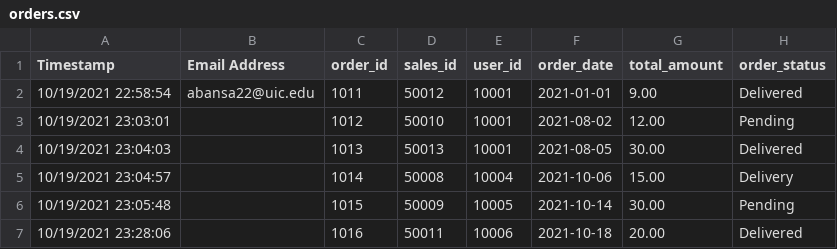
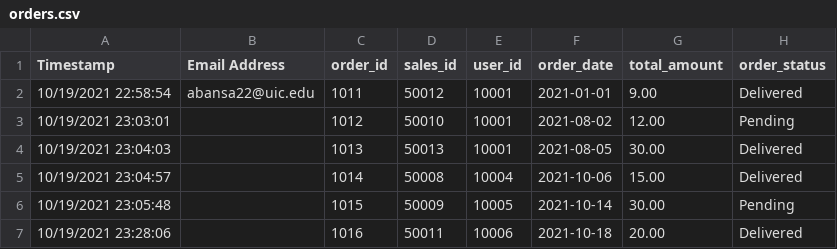
Before and after one commit to CS480UIC/cs480-final-project-donation, a CSV file: csvs/orders.csv, drawn as a sheet.

Commit message:
Update orders.csv
change the Delivery to Delivered

```diff
--- a/csvs/orders.csv
+++ b/csvs/orders.csv
@@ -4,3 +4,3 @@ Timestamp,Email Address,order_id,sales_id,user_id,order_date,total_amount,order_
 10/19/2021 23:04:03,,1013,50013,10001,2021-08-05,30.00,Delivered
-10/19/2021 23:04:57,,1014,50008,10004,2021-10-06,15.00,Delivery
+10/19/2021 23:04:57,,1014,50008,10004,2021-10-06,15.00,Delivered
 10/19/2021 23:05:48,,1015,50009,10005,2021-10-14,30.00,Pending
```
